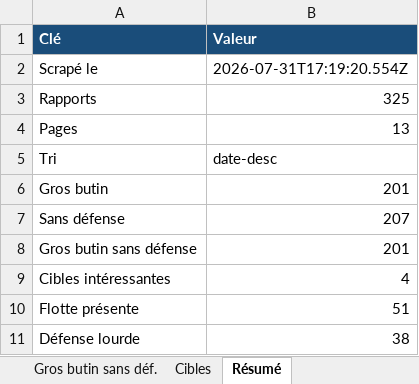
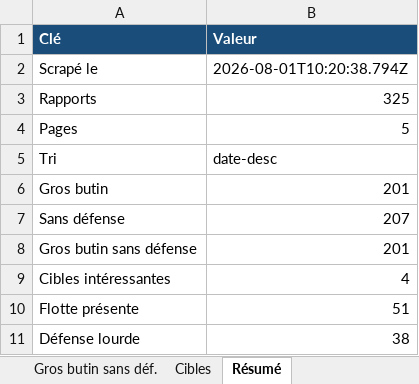
Before and after one commit to WinterCake/AstroGame, an Excel workbook: data/spy/reports.xlsx, sheet Résumé, drawn as a sheet; values as stored, in another font and other column widths than the file's, no borders; the diff names each change by its address in the sheet, - before the commit and + after, or states it on an @@ line.

```diff
--- a/data/spy/reports.xlsx (sheet Résumé)
+++ b/data/spy/reports.xlsx (sheet Résumé)
-B2 (Valeur): 2026-07-31T17:19:20.554Z
+B2 (Valeur): 2026-08-01T10:20:38.794Z
-B4 (Valeur): 13
+B4 (Valeur): 5
```
Also changed, not shown: sheet Rapports, sheet Gros butin, sheet Gros butin sans déf., sheet Cibles, sheet Sans défense, 5 other files.
